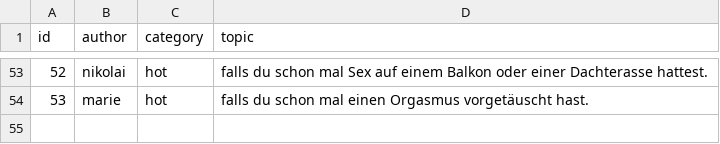
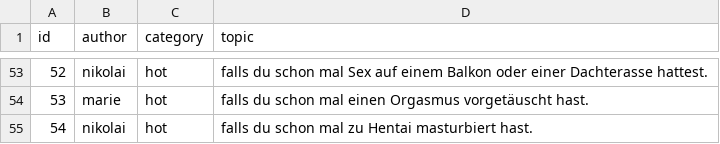
Before and after one commit to nschoenwald/ice-breaker, a CSV file: topics_falls_du.csv, drawn as a sheet; only a part is shown, gaps mark what is left out.

```diff
--- a/topics_falls_du.csv
+++ b/topics_falls_du.csv
@@ -54 +54,2 @@ id;author;category;topic
 53;marie;hot;falls du schon mal einen Orgasmus vorgetäuscht hast.
+54;nikolai;hot;falls du schon mal zu Hentai masturbiert hast.
```
Also changed, not shown: tasks.csv, topics_themenspiel.csv, 1 other file.
